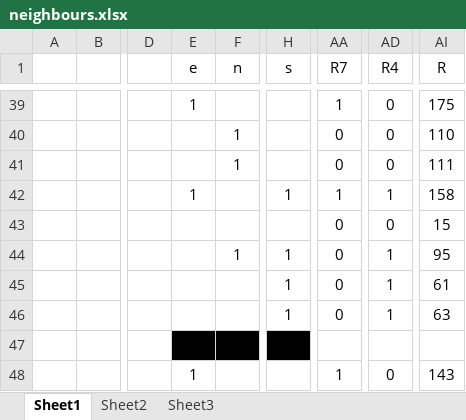
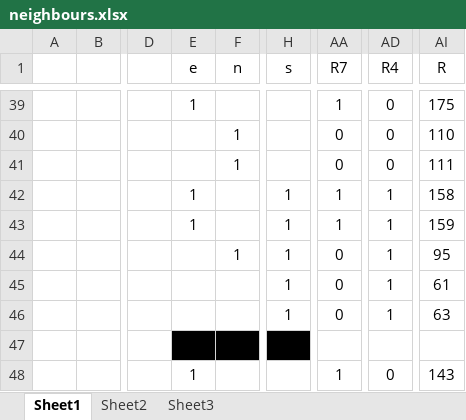
Before and after one commit to codeca/splendens, an Excel workbook: splendens/splendens/sprites/neighbours.xlsx, sheet Sheet1, drawn as a sheet; only a part is shown, gaps mark what is left out; values as stored, in another font and other column widths than the file's, no borders; the diff names each change by its address in the sheet, - before the commit and + after, or states it on an @@ line.

```diff
--- a/splendens/splendens/sprites/neighbours.xlsx (sheet Sheet1)
+++ b/splendens/splendens/sprites/neighbours.xlsx (sheet Sheet1)
-E43 (e): (empty)
+E43 (e): 1
-H43 (s): (empty)
+H43 (s): 1
-AA43 (R7): 0
+AA43 (R7): 1
-AD43 (R4): 0
+AD43 (R4): 1
-AI43 (R): 15
+AI43 (R): 159
```
Also changed, not shown: 16 other files.
